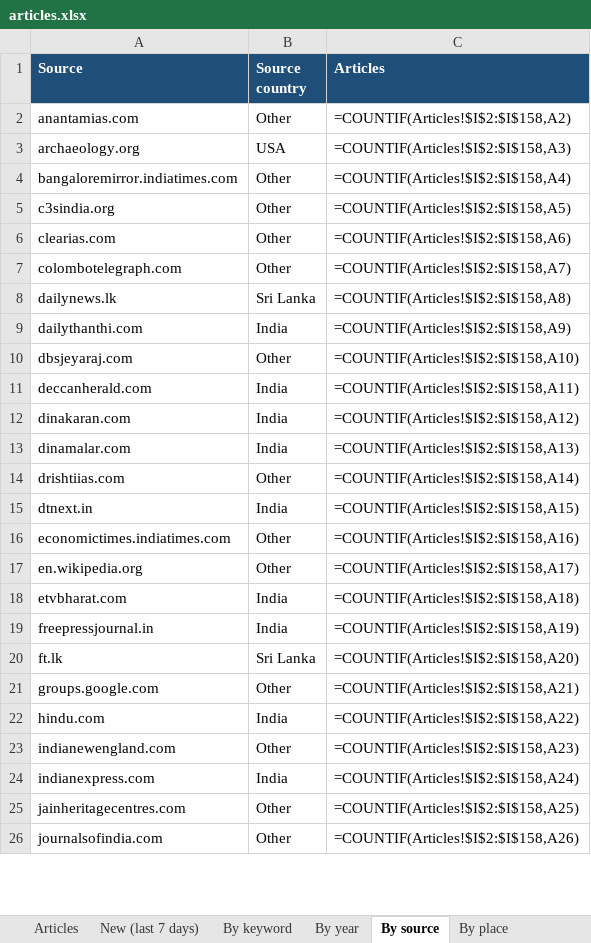
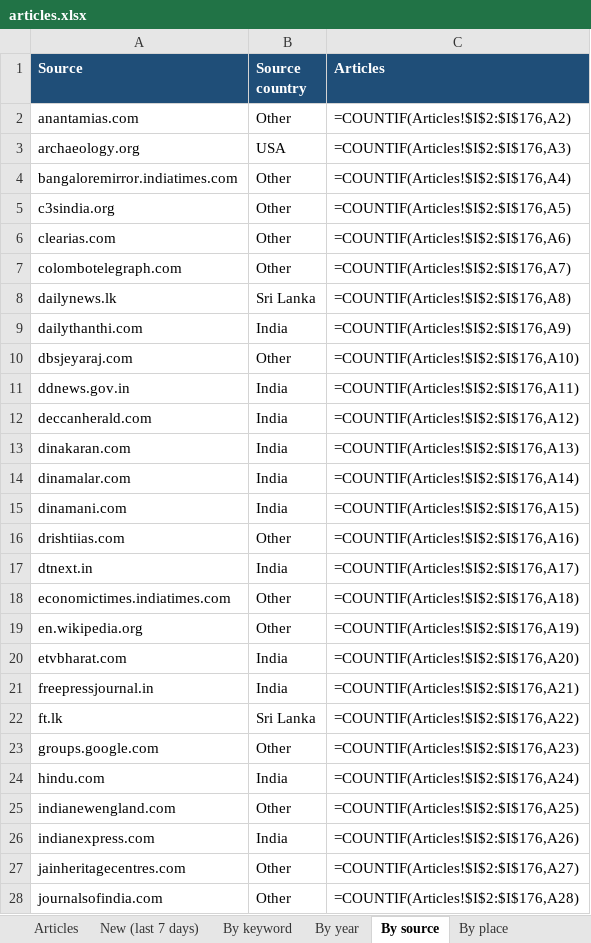
Before and after one commit to Udhayan26/tamil-epigraphy-news-v2, an Excel workbook: data/articles.xlsx, sheet By source, drawn as a sheet; only a part is shown; values as stored, in another font and other column widths than the file's, no borders; formulas without a stored value are shown as written; addresses are those after the commit; the diff covers the shown part only; the diff names each change by its address in the sheet, - before the commit and + after, or states it on an @@ line.

```diff
--- a/data/articles.xlsx (sheet By source)
+++ b/data/articles.xlsx (sheet By source)
-C2 (Articles): =COUNTIF(Articles!$I$2:$I$158,A2)
+C2 (Articles): =COUNTIF(Articles!$I$2:$I$176,A2)
-C3 (Articles): =COUNTIF(Articles!$I$2:$I$158,A3)
+C3 (Articles): =COUNTIF(Articles!$I$2:$I$176,A3)
-C4 (Articles): =COUNTIF(Articles!$I$2:$I$158,A4)
+C4 (Articles): =COUNTIF(Articles!$I$2:$I$176,A4)
-C5 (Articles): =COUNTIF(Articles!$I$2:$I$158,A5)
+C5 (Articles): =COUNTIF(Articles!$I$2:$I$176,A5)
-C6 (Articles): =COUNTIF(Articles!$I$2:$I$158,A6)
+C6 (Articles): =COUNTIF(Articles!$I$2:$I$176,A6)
-C7 (Articles): =COUNTIF(Articles!$I$2:$I$158,A7)
+C7 (Articles): =COUNTIF(Articles!$I$2:$I$176,A7)
-C8 (Articles): =COUNTIF(Articles!$I$2:$I$158,A8)
+C8 (Articles): =COUNTIF(Articles!$I$2:$I$176,A8)
-C9 (Articles): =COUNTIF(Articles!$I$2:$I$158,A9)
+C9 (Articles): =COUNTIF(Articles!$I$2:$I$176,A9)
-C10 (Articles): =COUNTIF(Articles!$I$2:$I$158,A10)
+C10 (Articles): =COUNTIF(Articles!$I$2:$I$176,A10)
+row 11: ddnews.gov.in | India | =COUNTIF(Articles!$I$2:$I$176,A11)
-C12 (Articles): =COUNTIF(Articles!$I$2:$I$158,A11)
+C12 (Articles): =COUNTIF(Articles!$I$2:$I$176,A12)
-C13 (Articles): =COUNTIF(Articles!$I$2:$I$158,A12)
+C13 (Articles): =COUNTIF(Articles!$I$2:$I$176,A13)
-C14 (Articles): =COUNTIF(Articles!$I$2:$I$158,A13)
+C14 (Articles): =COUNTIF(Articles!$I$2:$I$176,A14)
+row 15: dinamani.com | India | =COUNTIF(Articles!$I$2:$I$176,A15)
-C16 (Articles): =COUNTIF(Articles!$I$2:$I$158,A14)
+C16 (Articles): =COUNTIF(Articles!$I$2:$I$176,A16)
-C17 (Articles): =COUNTIF(Articles!$I$2:$I$158,A15)
+C17 (Articles): =COUNTIF(Articles!$I$2:$I$176,A17)
-C18 (Articles): =COUNTIF(Articles!$I$2:$I$158,A16)
+C18 (Articles): =COUNTIF(Articles!$I$2:$I$176,A18)
-C19 (Articles): =COUNTIF(Articles!$I$2:$I$158,A17)
+C19 (Articles): =COUNTIF(Articles!$I$2:$I$176,A19)
-C20 (Articles): =COUNTIF(Articles!$I$2:$I$158,A18)
+C20 (Articles): =COUNTIF(Articles!$I$2:$I$176,A20)
-C21 (Articles): =COUNTIF(Articles!$I$2:$I$158,A19)
+C21 (Articles): =COUNTIF(Articles!$I$2:$I$176,A21)
-C22 (Articles): =COUNTIF(Articles!$I$2:$I$158,A20)
+C22 (Articles): =COUNTIF(Articles!$I$2:$I$176,A22)
-C23 (Articles): =COUNTIF(Articles!$I$2:$I$158,A21)
+C23 (Articles): =COUNTIF(Articles!$I$2:$I$176,A23)
-C24 (Articles): =COUNTIF(Articles!$I$2:$I$158,A22)
+C24 (Articles): =COUNTIF(Articles!$I$2:$I$176,A24)
-C25 (Articles): =COUNTIF(Articles!$I$2:$I$158,A23)
+C25 (Articles): =COUNTIF(Articles!$I$2:$I$176,A25)
-C26 (Articles): =COUNTIF(Articles!$I$2:$I$158,A24)
+C26 (Articles): =COUNTIF(Articles!$I$2:$I$176,A26)
-C27 (Articles): =COUNTIF(Articles!$I$2:$I$158,A25)
+C27 (Articles): =COUNTIF(Articles!$I$2:$I$176,A27)
-C28 (Articles): =COUNTIF(Articles!$I$2:$I$158,A26)
+C28 (Articles): =COUNTIF(Articles!$I$2:$I$176,A28)
```
Also changed, not shown: 4 added rows and 26 edited cells elsewhere in this sheet, sheet Articles, sheet New (last 7 days), sheet By year, sheet By place, sheet By keyword, 4 other files.
